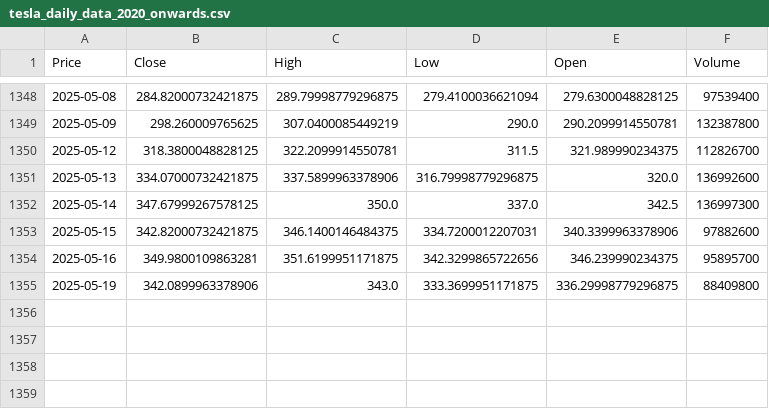
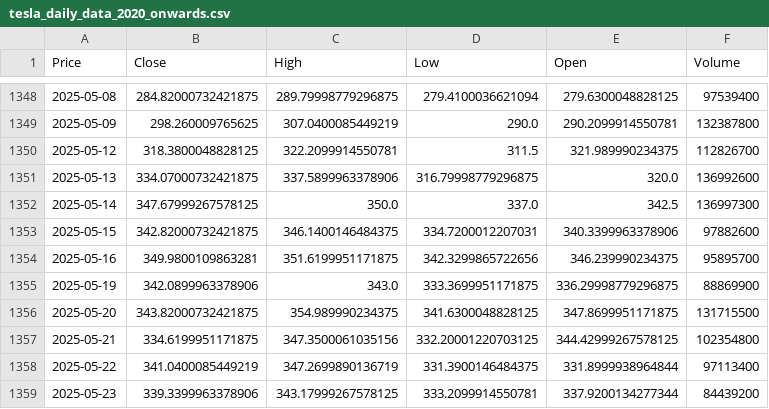
Before and after one commit to ForwardDT/S-ARIMA_predictions, a CSV file: tesla_daily_data_2020_onwards.csv, drawn as a sheet; only a part is shown, gaps mark what is left out; the diff names each change by its address in the sheet, - before the commit and + after, or states it on an @@ line.

Commit message:
Clean up SARIMA notebook, update CSV data, add fixed download variant

```diff
--- a/tesla_daily_data_2020_onwards.csv
+++ b/tesla_daily_data_2020_onwards.csv
-F1355 (Volume): 88409800
+F1355 (Volume): 88869900
+row 1356: 2025-05-20 | 343.82000732421875 | 354.989990234375 | 341.6300048828125 | 347.8699951171875 | 131715500
+row 1357: 2025-05-21 | 334.6199951171875 | 347.3500061035156 | 332.20001220703125 | 344.42999267578125 | 102354800
+row 1358: 2025-05-22 | 341.0400085449219 | 347.2699890136719 | 331.3900146484375 | 331.8999938964844 | 97113400
+row 1359: 2025-05-23 | 339.3399963378906 | 343.17999267578125 | 333.2099914550781 | 337.9200134277344 | 84439200
```
Also changed, not shown: 1 other file.
